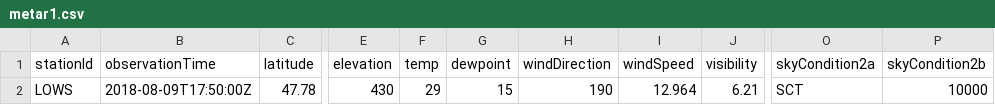
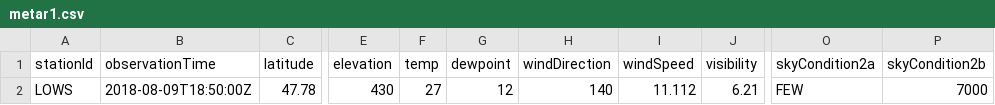
Before and after one commit to mmittlb/pywde1, a CSV file: metar1.csv, drawn as a sheet; only a part is shown, gaps mark what is left out; the diff names each change by its address in the sheet, - before the commit and + after, or states it on an @@ line.

Commit message:
Add metar1.csv

```diff
--- a/metar1.csv
+++ b/metar1.csv
-B2 (observationTime): 2018-08-09T17:50:00Z
+B2 (observationTime): 2018-08-09T18:50:00Z
-F2 (temp): 29
+F2 (temp): 27
-G2 (dewpoint): 15
+G2 (dewpoint): 12
-H2 (windDirection): 190
+H2 (windDirection): 140
-I2 (windSpeed): 12.964
+I2 (windSpeed): 11.112
-O2 (skyCondition2a): SCT
+O2 (skyCondition2a): FEW
-P2 (skyCondition2b): 10000
+P2 (skyCondition2b): 7000
```
